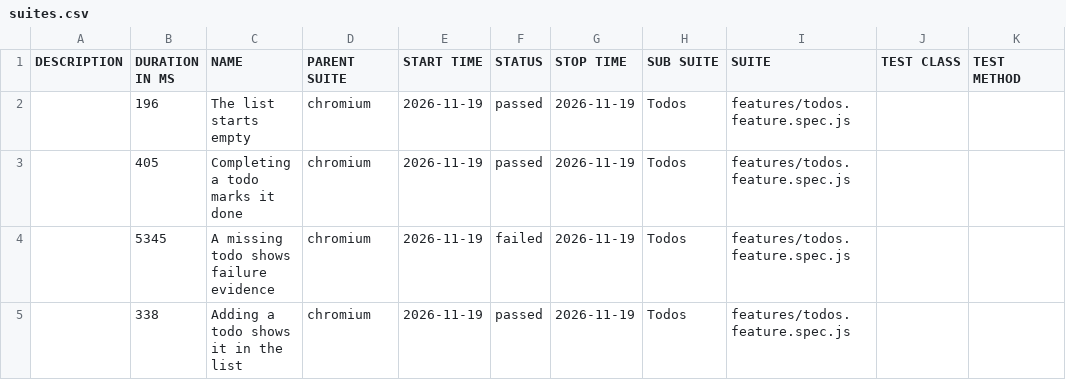
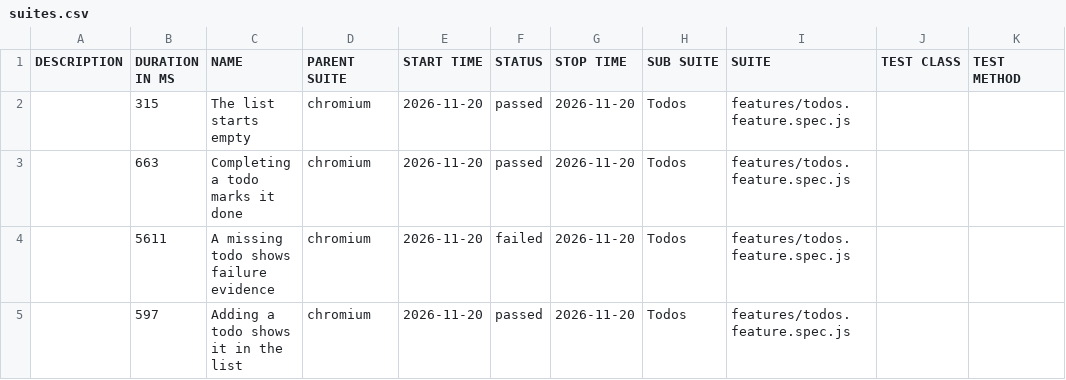
Before and after one commit to qaherasymchuk/js-playwright-bdd-example, a CSV file: regression/data/suites.csv, drawn as a sheet.

Commit message:
Publish regression Allure report 5ab41c72588d437bb5929e313199fcf776fa6bdc

```diff
--- a/regression/data/suites.csv
+++ b/regression/data/suites.csv
@@ -1,5 +1,5 @@
 "DESCRIPTION","DURATION IN MS","NAME","PARENT SUITE","START TIME","STATUS","STOP TIME","SUB SUITE","SUITE","TEST CLASS","TEST METHOD"
-"","196","The list starts empty","chromium","2026-11-19","passed","2026-11-19","Todos","features/todos.feature.spec.js","",""
-"","405","Completing a todo marks it done","chromium","2026-11-19","passed","2026-11-19","Todos","features/todos.feature.spec.js","",""
-"","5345","A missing todo shows failure evidence","chromium","2026-11-19","failed","2026-11-19","Todos","features/todos.feature.spec.js","",""
-"","338","Adding a todo shows it in the list","chromium","2026-11-19","passed","2026-11-19","Todos","features/todos.feature.spec.js","",""
+"","315","The list starts empty","chromium","2026-11-20","passed","2026-11-20","Todos","features/todos.feature.spec.js","",""
+"","663","Completing a todo marks it done","chromium","2026-11-20","passed","2026-11-20","Todos","features/todos.feature.spec.js","",""
+"","5611","A missing todo shows failure evidence","chromium","2026-11-20","failed","2026-11-20","Todos","features/todos.feature.spec.js","",""
+"","597","Adding a todo shows it in the list","chromium","2026-11-20","passed","2026-11-20","Todos","features/todos.feature.spec.js","",""
```
Also changed, not shown: 32 other files.
